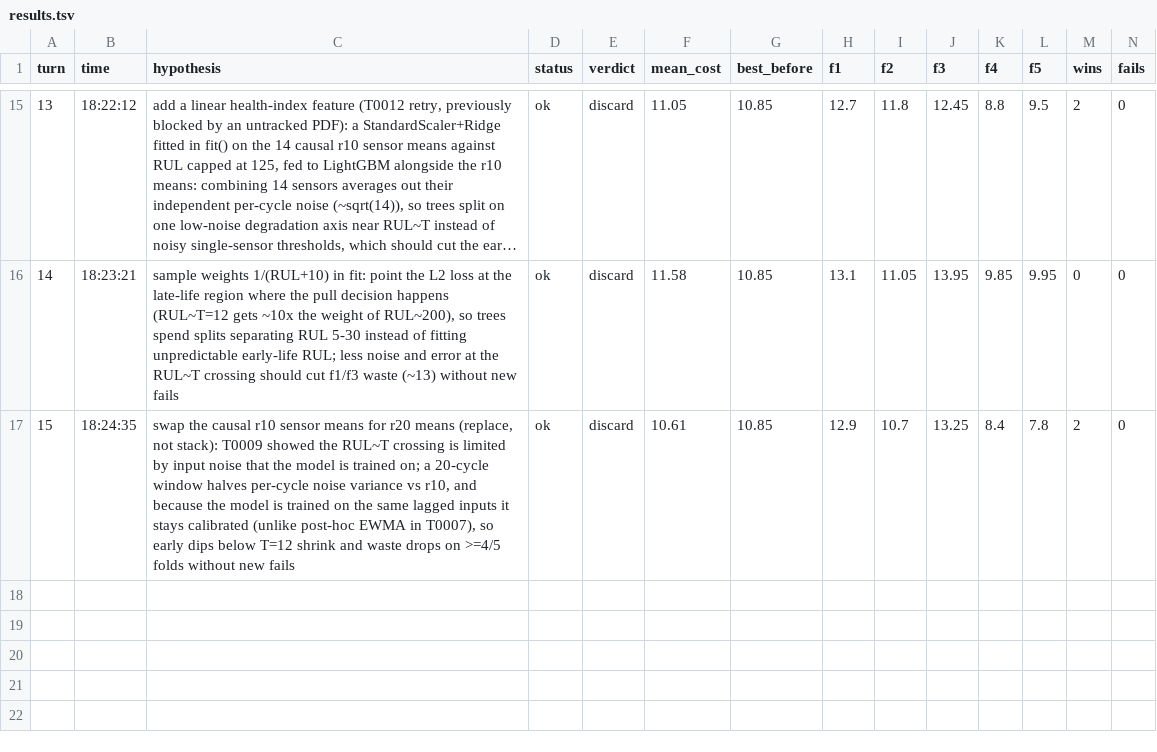
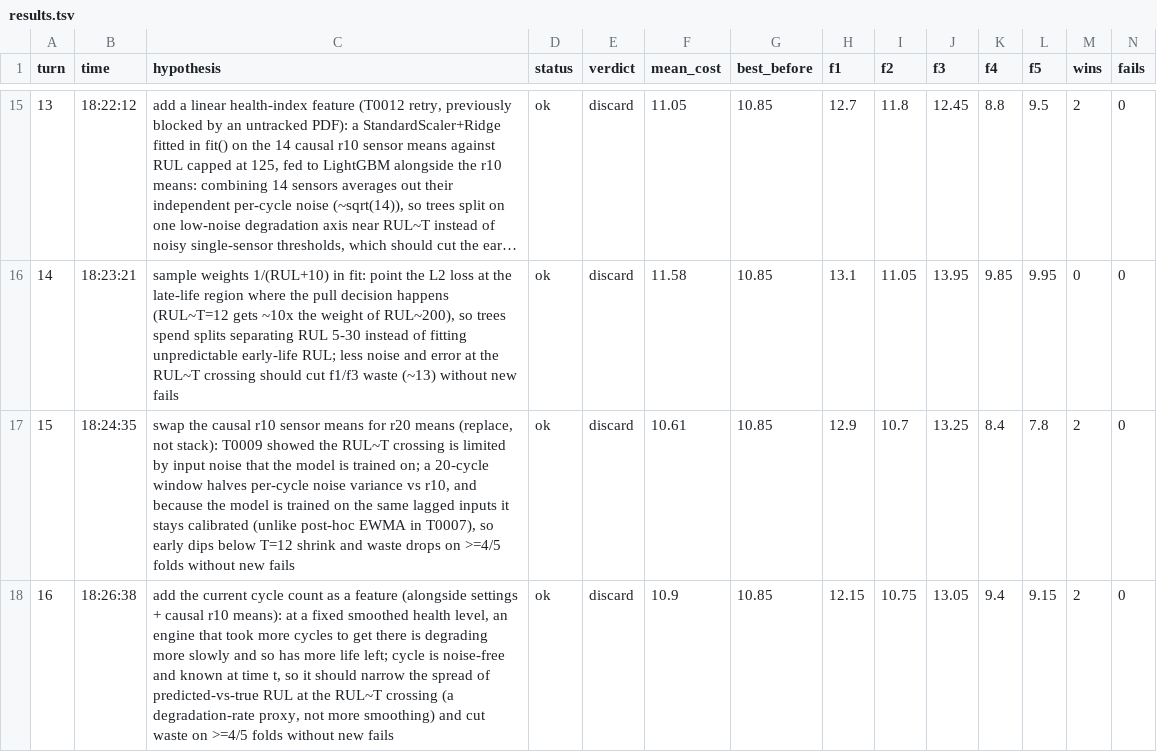
Before and after one commit to minthantkyaw28/jetfyre, a TSV file: results.tsv, drawn as a sheet; only a part is shown, gaps mark what is left out; long unchanged cells end in …; rows hold the shown columns only; the diff names each change by its address in the sheet, - before the commit and + after, or states it on an @@ line.

Commit message:
discard 0016: add the current cycle count as a feature (alongside settings + causal r10 means): at a fixed smoothed health level, an engine that took more cycles to get there is degrading more slowly and so has more life left; cycle is noise-free and known at time t, so it should narrow the spread of predicted-vs-true RUL at the RUL~T crossing (a degradation-rate proxy, not more smoothing) and cut waste on >=4/5 folds without new fails | cost 10.9 vs best 10.85

```diff
--- a/results.tsv
+++ b/results.tsv
+row 18: 16 | 18:26:38 | add the current cycle count as a feature (alongside settings + causal r10 means): at a fixed smoothed health level, an engine that took more cycles to get there is degrading more slowly and so has more life left; cycle is noise-free and known at time t, so it should narrow the spread of predicted-vs-true RUL at the RUL~T crossing (a degradation-rate proxy, not more smoothing) and cut waste on >=4/5 folds without new fails | ok | discard | 10.9 | 10.85 | 12.15 | 10.75 | 13.05 | 9.4 | 9.15 | 2 | 0
```
Also changed, not shown: 4 other files.
